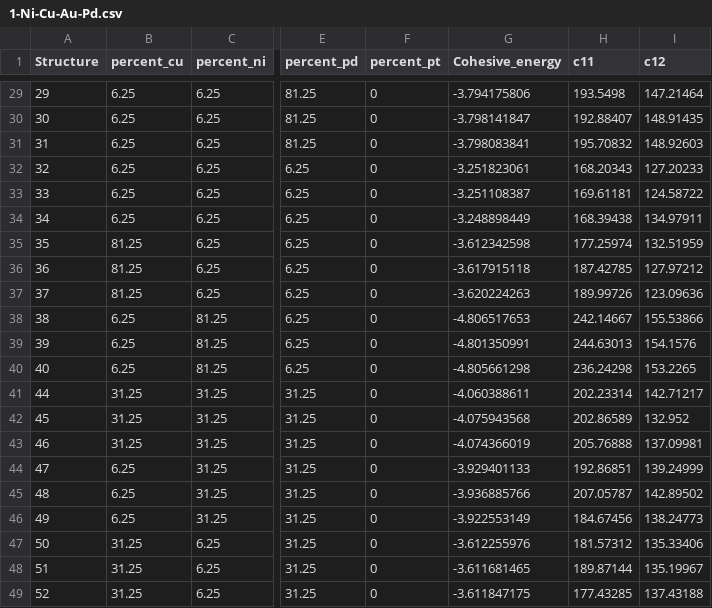
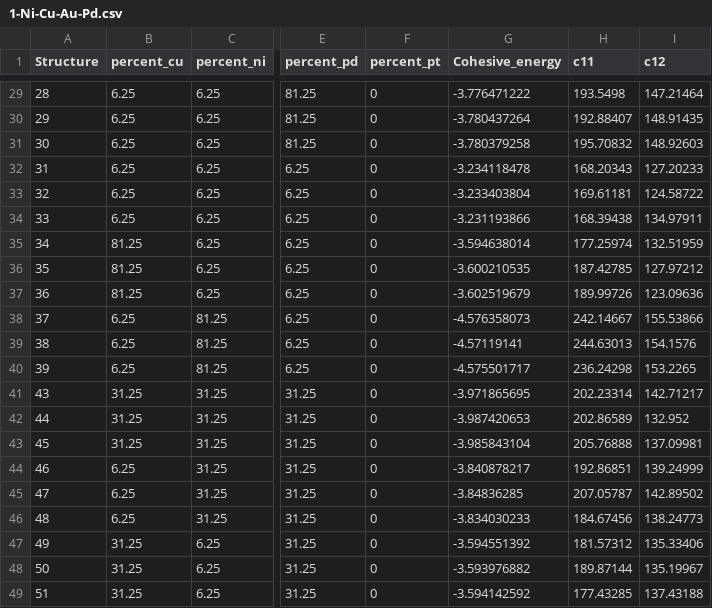
Before and after one commit to nlinton272/MPEA_elastic_constant_ML, a CSV file: quaternary_data/1-Ni-Cu-Au-Pd.csv, drawn as a sheet; only a part is shown, gaps mark what is left out; the diff covers the shown part only; the diff names each change by its address in the sheet, - before the commit and + after, or states it on an @@ line.

Commit message:
Add files via upload
Updated ML tables with new cohesive energies for alloys containing Ni.

```diff
--- a/quaternary_data/1-Ni-Cu-Au-Pd.csv
+++ b/quaternary_data/1-Ni-Cu-Au-Pd.csv
@@ column A (Structure) renumbered from row 2 down @@
-G29 (Cohesive_energy): -3.794175806
+G29 (Cohesive_energy): -3.776471222
-G30 (Cohesive_energy): -3.798141847
+G30 (Cohesive_energy): -3.780437264
-G31 (Cohesive_energy): -3.798083841
+G31 (Cohesive_energy): -3.780379258
-G32 (Cohesive_energy): -3.251823061
+G32 (Cohesive_energy): -3.234118478
-G33 (Cohesive_energy): -3.251108387
+G33 (Cohesive_energy): -3.233403804
-G34 (Cohesive_energy): -3.248898449
+G34 (Cohesive_energy): -3.231193866
-G35 (Cohesive_energy): -3.612342598
+G35 (Cohesive_energy): -3.594638014
-G36 (Cohesive_energy): -3.617915118
+G36 (Cohesive_energy): -3.600210535
-G37 (Cohesive_energy): -3.620224263
+G37 (Cohesive_energy): -3.602519679
-G38 (Cohesive_energy): -4.806517653
+G38 (Cohesive_energy): -4.576358073
-G39 (Cohesive_energy): -4.801350991
+G39 (Cohesive_energy): -4.57119141
-G40 (Cohesive_energy): -4.805661298
+G40 (Cohesive_energy): -4.575501717
-G41 (Cohesive_energy): -4.060388611
+G41 (Cohesive_energy): -3.971865695
-G42 (Cohesive_energy): -4.075943568
+G42 (Cohesive_energy): -3.987420653
-G43 (Cohesive_energy): -4.074366019
+G43 (Cohesive_energy): -3.985843104
-G44 (Cohesive_energy): -3.929401133
+G44 (Cohesive_energy): -3.840878217
-G45 (Cohesive_energy): -3.936885766
+G45 (Cohesive_energy): -3.84836285
-G46 (Cohesive_energy): -3.922553149
+G46 (Cohesive_energy): -3.834030233
-G47 (Cohesive_energy): -3.612255976
+G47 (Cohesive_energy): -3.594551392
-G48 (Cohesive_energy): -3.611681465
+G48 (Cohesive_energy): -3.593976882
-G49 (Cohesive_energy): -3.611847175
+G49 (Cohesive_energy): -3.594142592
```
Also changed, not shown: 27 edited cells elsewhere in this file.
